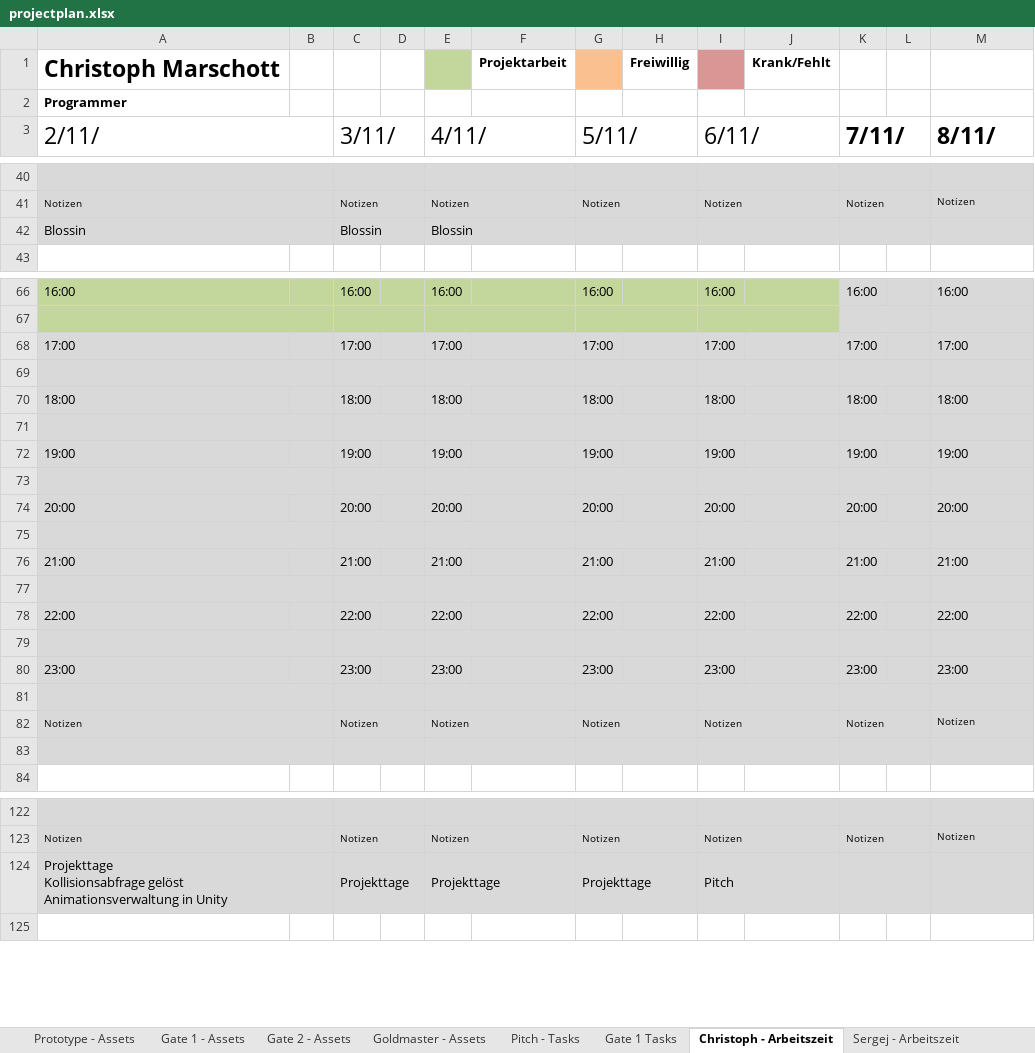
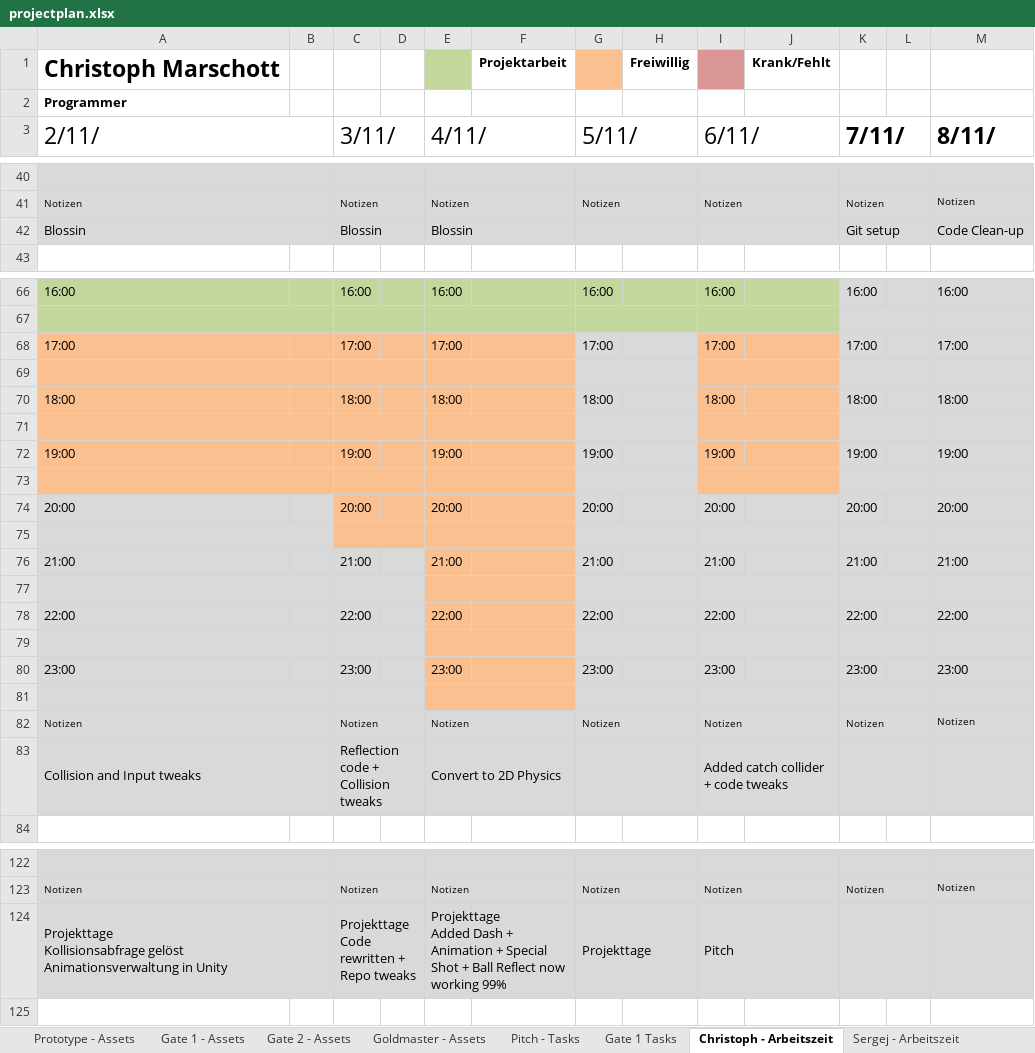
Before and after one commit to Christoph-M/PongKlohn, an Excel workbook: Documents/Organizational/projectplan.xlsx, sheet Christoph - Arbeitszeit, drawn as a sheet; only a part is shown, gaps mark what is left out; values as stored, in another font and other column widths than the file's, no borders; ↵ is a line break in a cell; the diff covers the shown part only; the diff names each change by its address in the sheet, - before the commit and + after, or states it on an @@ line.

Commit message:
Edited work time. Again. Thanks Seb...

```diff
--- a/Documents/Organizational/projectplan.xlsx (sheet Christoph - Arbeitszeit)
+++ b/Documents/Organizational/projectplan.xlsx (sheet Christoph - Arbeitszeit)
-K42 (7/11/): (empty)
+K42 (7/11/): Git setup
-M42 (8/11/): (empty)
+M42 (8/11/): Code Clean-up
-A68:F73 fill: #D9D9D9
+A68:F73 fill: #FAC090
-I68:J73 fill: #D9D9D9
+I68:J73 fill: #FAC090
-C74:F75 fill: #D9D9D9
+C74:F75 fill: #FAC090
-E76:F81 fill: #D9D9D9
+E76:F81 fill: #FAC090
-row 83: (empty)
+row 83: Collision and Input tweaks |  | Reflection code + Collision tweaks |  | Convert to 2D Physics |  |  |  | Added catch collider + code tweaks
-C124 (3/11/): Projekttage
+C124 (3/11/): Projekttage ↵ Code rewritten + Repo tweaks
-E124 (4/11/): Projekttage
+E124 (4/11/): Projekttage ↵ Added Dash + Animation + Special Shot + Ball Reflect now working 99%
```
Also changed, not shown: cell formats elsewhere in this sheet.
